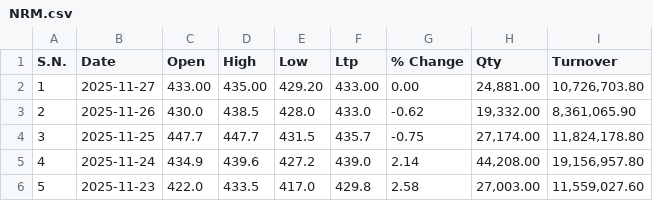
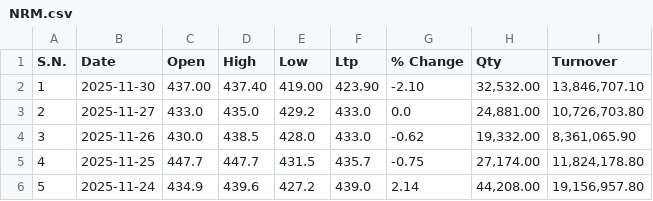
Before and after one commit to Sudipsudip5250/NEPSE_test, a CSV file: Nepse_Data/Others/NRM.csv, drawn as a sheet; only a part is shown; the shorter side is filled out with more unchanged rows; addresses are those after the commit; the diff names each change by its address in the sheet, - before the commit and + after, or states it on an @@ line.

Commit message:
Updated NRM data up to 2025-11-30

```diff
--- a/Nepse_Data/Others/NRM.csv
+++ b/Nepse_Data/Others/NRM.csv
+row 2: 1 | 2025-11-30 | 437.00 | 437.40 | 419.00 | 423.90 | -2.10 | 32,532.00 | 13,846,707.10
@@ column A (S.N.) renumbered from row 3 down @@
-C3 (Open): 433.00
+C3 (Open): 433.0
-D3 (High): 435.00
+D3 (High): 435.0
-E3 (Low): 429.20
+E3 (Low): 429.2
-F3 (Ltp): 433.00
+F3 (Ltp): 433.0
-G3 (% Change): 0.00
+G3 (% Change): 0.0
```
